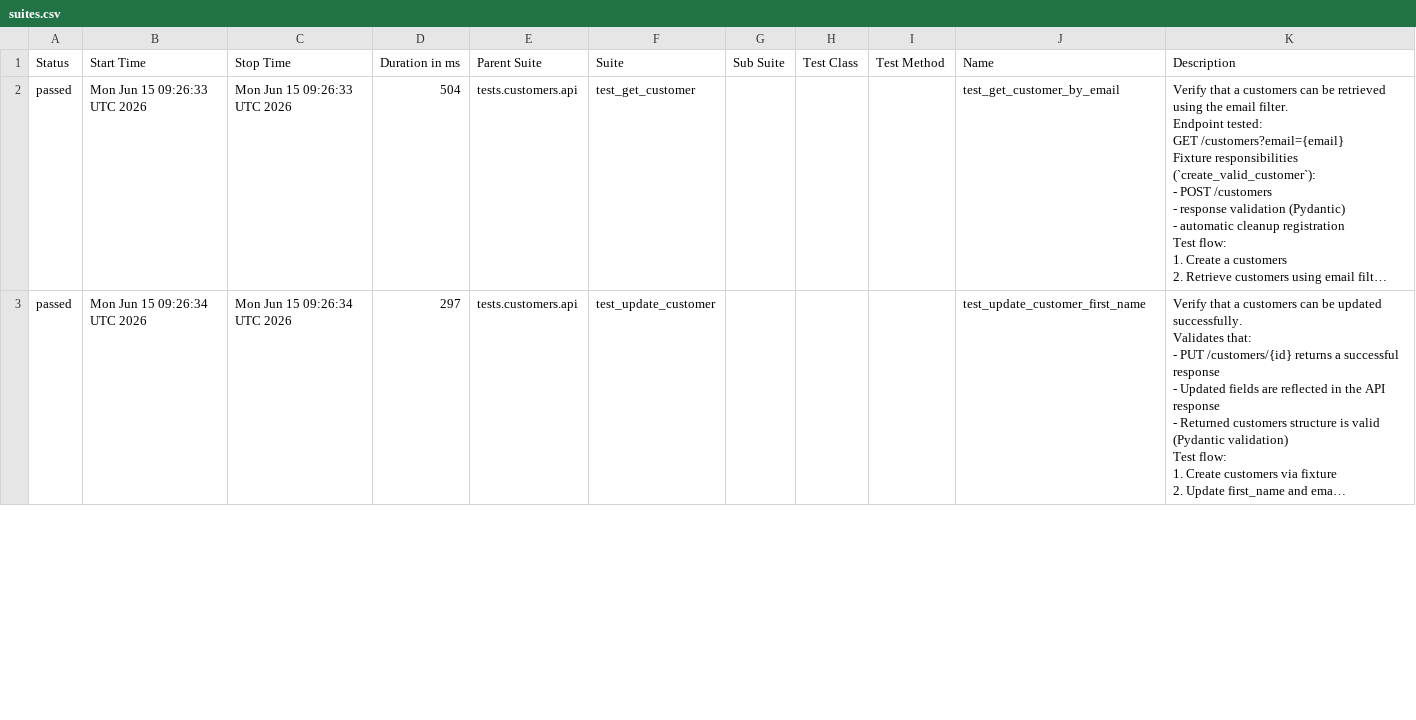
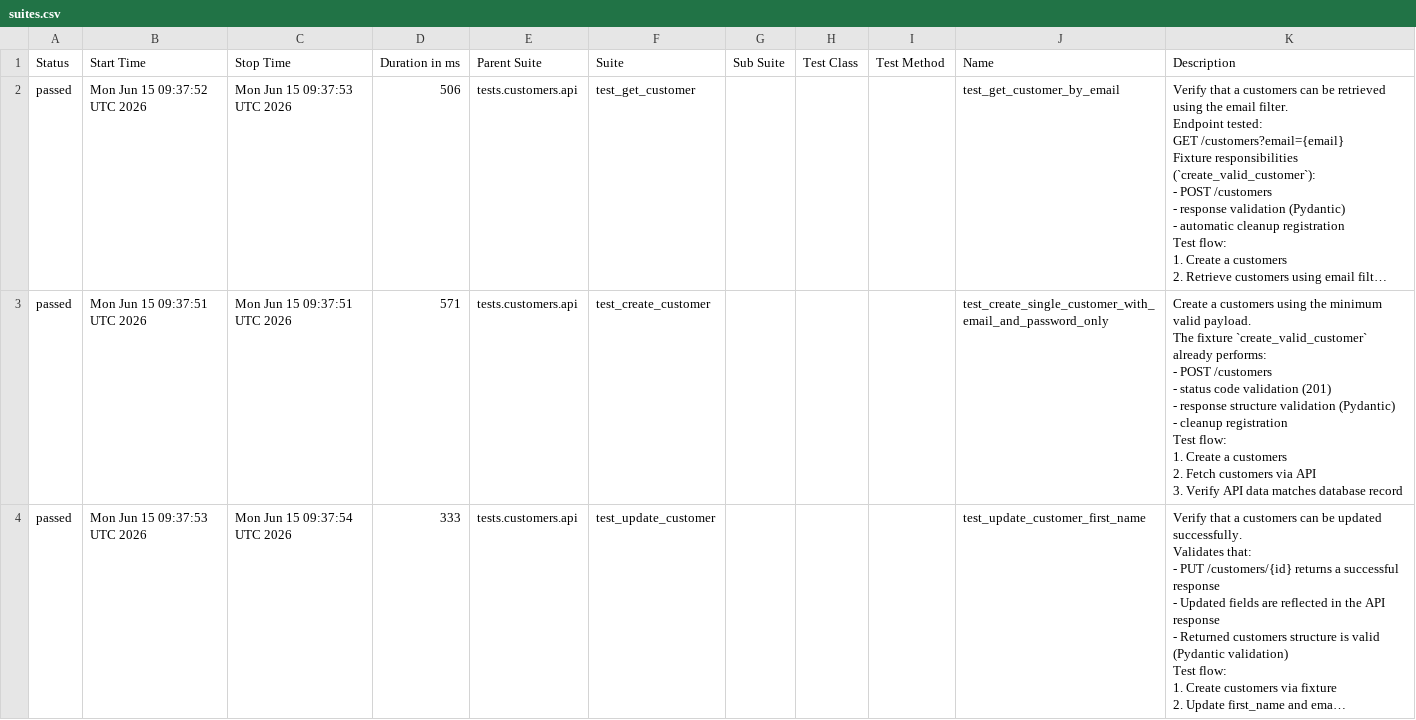
Before and after one commit to Kwakic/TestingWoocommerceAPI, a CSV file: data/suites.csv, drawn as a sheet; only a part is shown; long unchanged cells end in …; addresses are those after the commit; ↵ is a line break in a cell; the diff covers the shown part only; the diff names each change by its address in the sheet, - before the commit and + after, or states it on an @@ line.

```diff
--- a/data/suites.csv
+++ b/data/suites.csv
-B2 (Start Time): Mon Jun 15 09:26:33 UTC 2026
+B2 (Start Time): Mon Jun 15 09:37:52 UTC 2026
-C2 (Stop Time): Mon Jun 15 09:26:33 UTC 2026
+C2 (Stop Time): Mon Jun 15 09:37:53 UTC 2026
-D2 (Duration in ms): 504
+D2 (Duration in ms): 506
+row 3: passed | Mon Jun 15 09:37:51 UTC 2026 | Mon Jun 15 09:37:51 UTC 2026 | 571 | tests.customers.api | test_create_customer |  |  |  | test_create_single_customer_with_email_and_password_only | Create a customers using the minimum valid payload. ↵ The fixture `create_valid_customer` already performs: ↵ - POST /customers ↵ - status code validation (201) ↵ - response structure validation (Pydantic) ↵ - cleanup registration ↵ Test flow: ↵ 1. Create a customers ↵ 2. Fetch customers via API ↵ 3. Verify API data matches database record
-B4 (Start Time): Mon Jun 15 09:26:34 UTC 2026
+B4 (Start Time): Mon Jun 15 09:37:53 UTC 2026
-C4 (Stop Time): Mon Jun 15 09:26:34 UTC 2026
+C4 (Stop Time): Mon Jun 15 09:37:54 UTC 2026
-D4 (Duration in ms): 297
+D4 (Duration in ms): 333
```
Also changed, not shown: 1 removed row and 6 edited cells elsewhere in this file, 27 other files.
